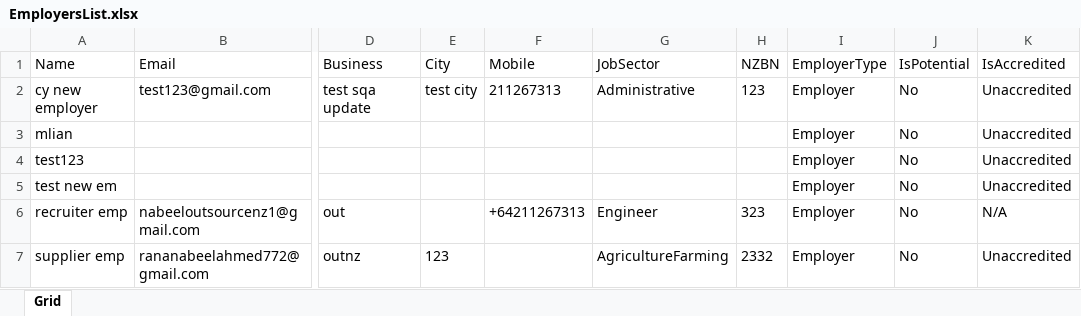
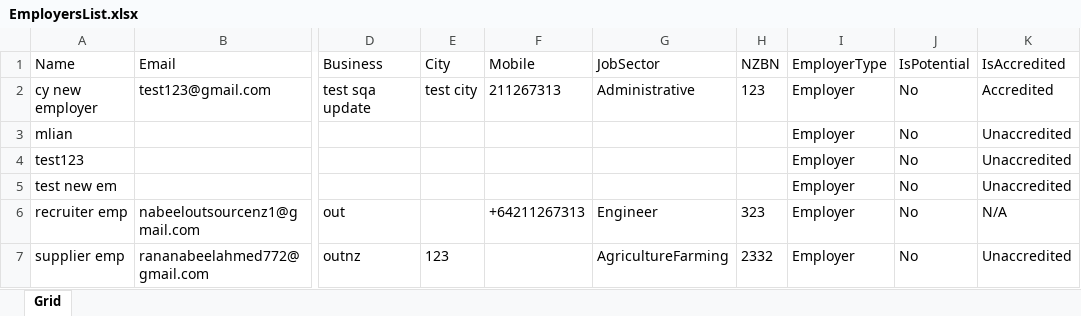
Before and after one commit to nabeelahmed772/Ezymigrate, an Excel workbook: cypress/downloads/EmployersList.xlsx, sheet Grid, drawn as a sheet; only a part is shown, gaps mark what is left out; values as stored, in another font and other column widths than the file's, no borders; table styles not drawn; the diff names each change by its address in the sheet, - before the commit and + after, or states it on an @@ line.

```diff
--- a/cypress/downloads/EmployersList.xlsx (sheet Grid)
+++ b/cypress/downloads/EmployersList.xlsx (sheet Grid)
-K2 (IsAccredited): Unaccredited
+K2 (IsAccredited): Accredited
```
Also changed, not shown: cypress/downloads/ClientsList.xlsx, cypress/downloads/PotentialClientsList.xlsx, 31 other files.
